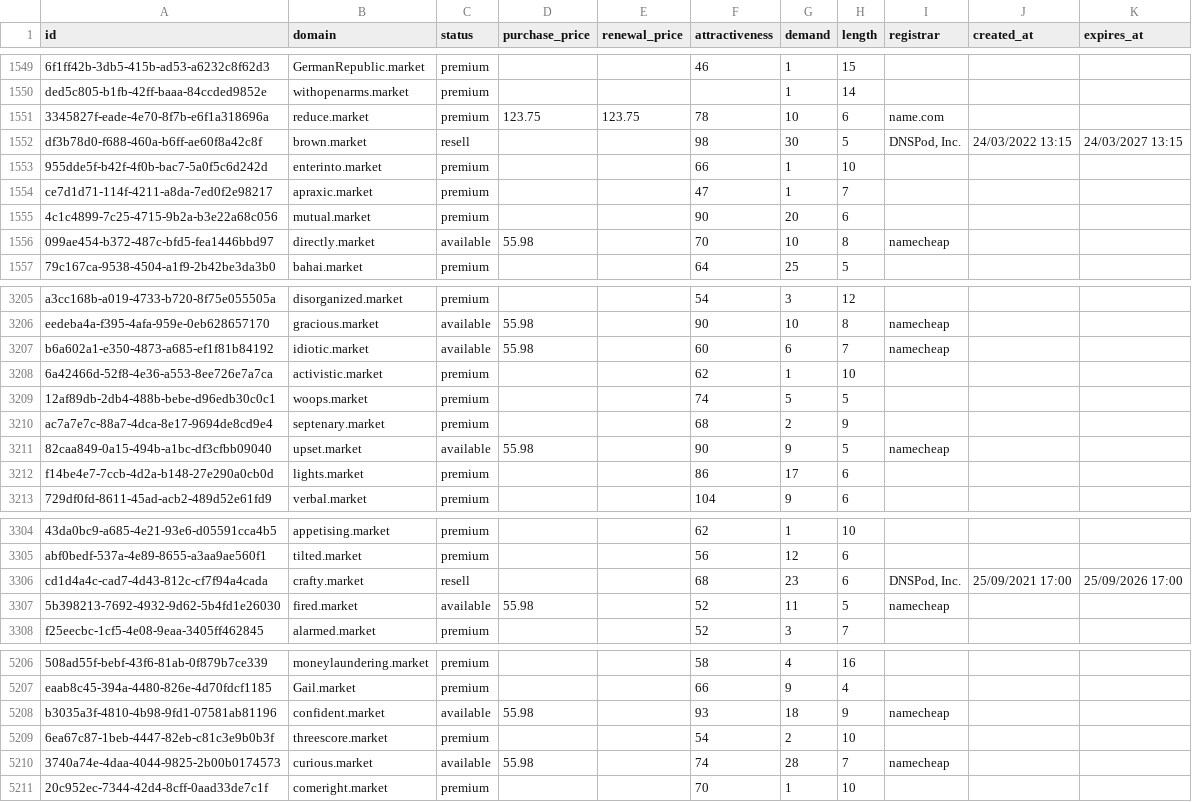
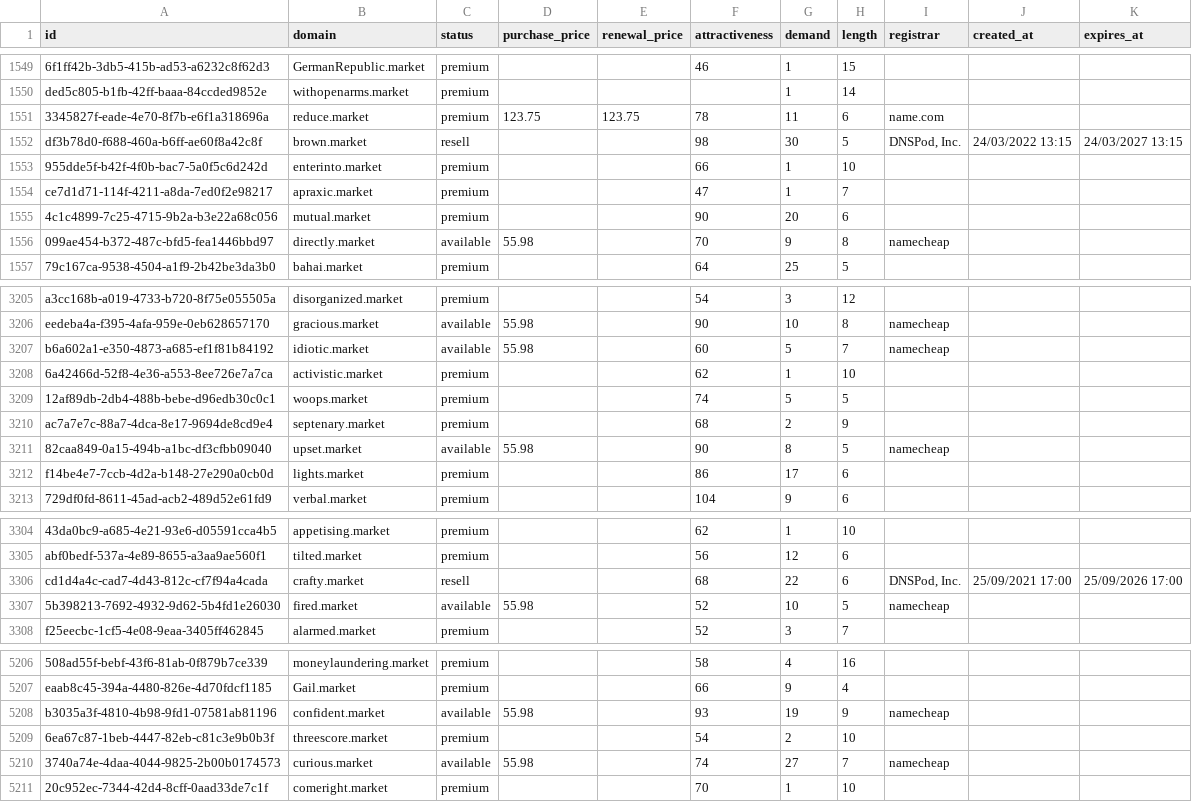
Before and after one commit to UniqueDomains/market-oneword-domains, a CSV file: market.csv, drawn as a sheet; only a part is shown, gaps mark what is left out; the diff covers the shown part only; the diff names each change by its address in the sheet, - before the commit and + after, or states it on an @@ line.

Commit message:
Domains update

```diff
--- a/market.csv
+++ b/market.csv
-G1551 (demand): 10
+G1551 (demand): 11
-G1556 (demand): 10
+G1556 (demand): 9
-G3207 (demand): 6
+G3207 (demand): 5
-G3211 (demand): 9
+G3211 (demand): 8
-G3306 (demand): 23
+G3306 (demand): 22
-G3307 (demand): 11
+G3307 (demand): 10
-G5208 (demand): 18
+G5208 (demand): 19
-G5210 (demand): 28
+G5210 (demand): 27
```
Also changed, not shown: 73 edited cells elsewhere in this file, 1 other file.
